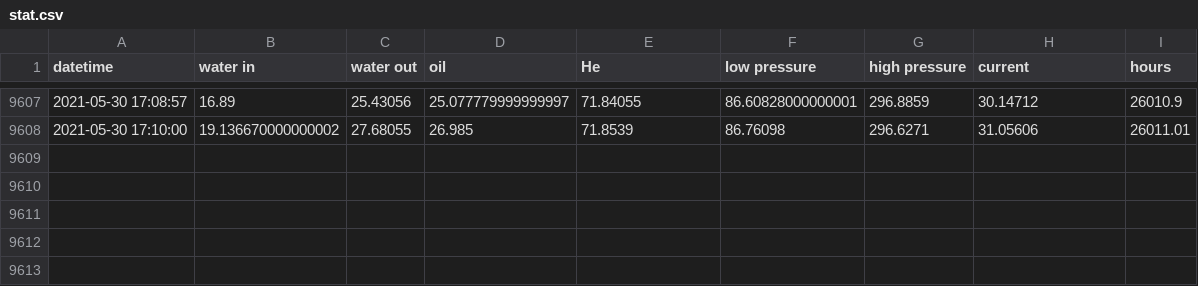
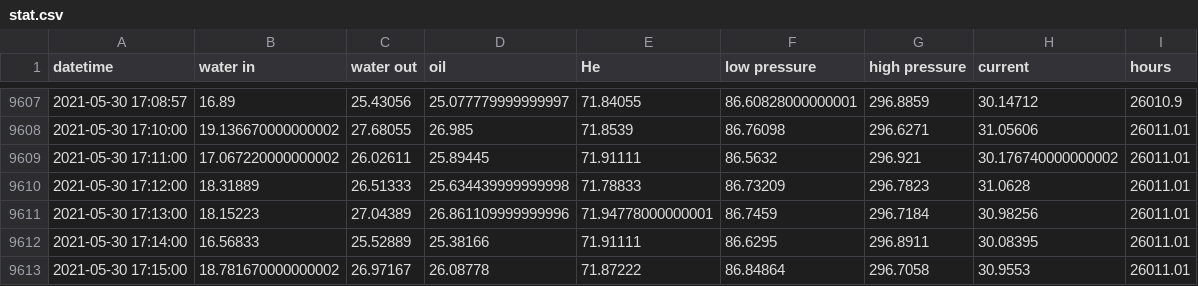
Before and after one commit to SciGEsN/SRC072, a CSV file: data/stat.csv, drawn as a sheet; only a part is shown, gaps mark what is left out.

```diff
--- a/data/stat.csv
+++ b/data/stat.csv
@@ -9608 +9608,6 @@ datetime,water in,water out,oil,He,low pressure,high pressure,current,hours
 2021-05-30 17:10:00,19.136670000000002,27.68055,26.985,71.8539,86.76098,296.6271,31.05606,26011.01
+2021-05-30 17:11:00,17.067220000000002,26.02611,25.89445,71.91111,86.5632,296.921,30.176740000000002,26011.01
+2021-05-30 17:12:00,18.31889,26.51333,25.634439999999998,71.78833,86.73209,296.7823,31.0628,26011.01
+2021-05-30 17:13:00,18.15223,27.04389,26.861109999999996,71.94778000000001,86.7459,296.7184,30.98256,26011.01
+2021-05-30 17:14:00,16.56833,25.52889,25.38166,71.91111,86.6295,296.8911,30.08395,26011.01
+2021-05-30 17:15:00,18.781670000000002,26.97167,26.08778,71.87222,86.84864,296.7058,30.9553,26011.01
```
Also changed, not shown: data/P.csv, data/T1.csv, 8 other files.
